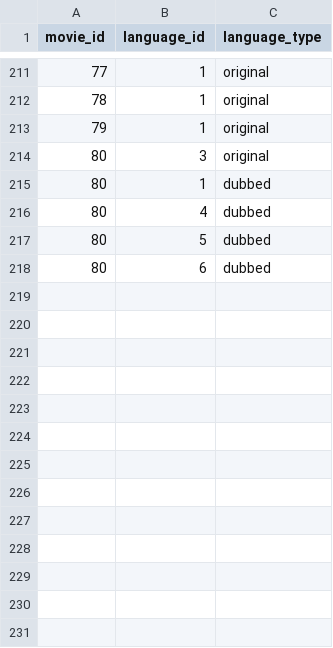
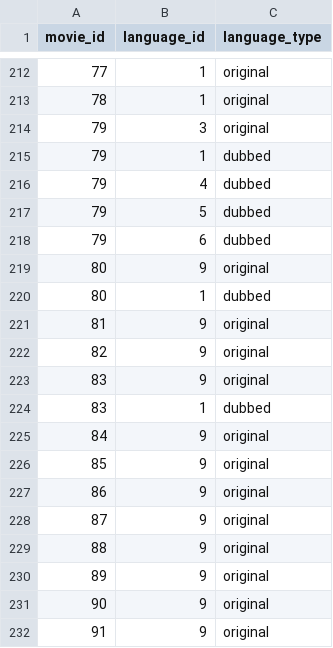
Before and after one commit to Dhairya-Gohil/movie-recommendation, a CSV file: database/excel/movie_languages.csv, drawn as a sheet; only a part is shown, gaps mark what is left out; the diff covers the shown part only.

```diff
--- a/database/excel/movie_languages.csv
+++ b/database/excel/movie_languages.csv
@@ -212,7 +213,20 @@
 78,1,original
-79,1,original
-80,3,original
+79,3,original
+79,1,dubbed
+79,4,dubbed
+79,5,dubbed
+79,6,dubbed
+80,9,original
 80,1,dubbed
-80,4,dubbed
-80,5,dubbed
-80,6,dubbed
+81,9,original
+82,9,original
+83,9,original
+83,1,dubbed
+84,9,original
+85,9,original
+86,9,original
+87,9,original
+88,9,original
+89,9,original
+90,9,original
+91,9,original
```
Also changed, not shown: 26 added rows, 10 removed rows and 13 edited cells elsewhere in this file, database/excel/directors.csv, database/excel/movie_cast.csv, 26 other files.
